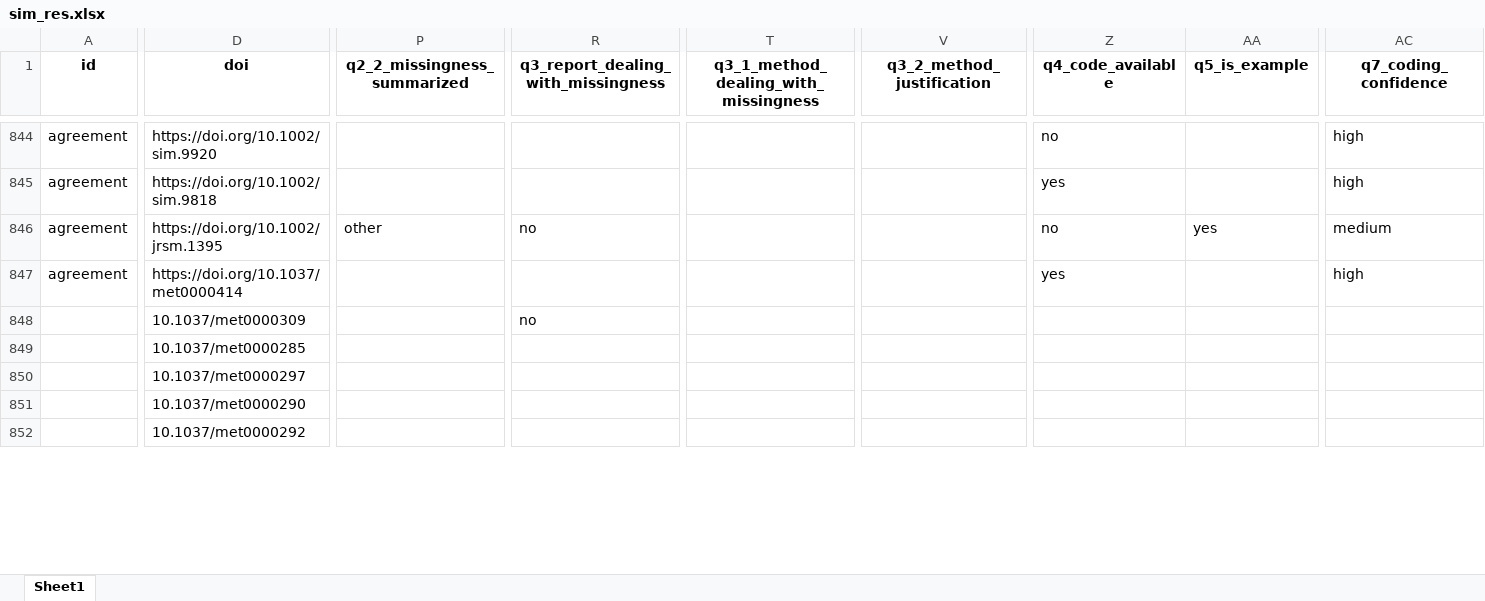
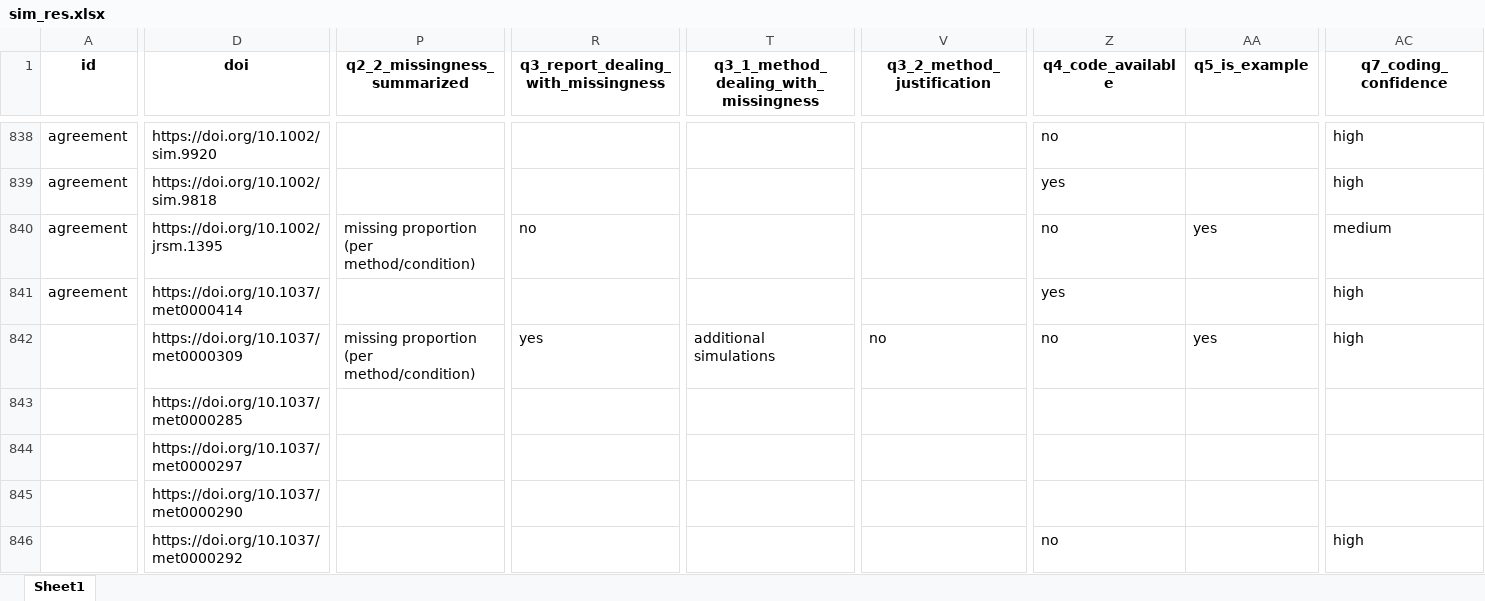
Before and after one commit to SamCH93/missSim, an Excel workbook: data/sim_res.xlsx, sheet Sheet1, drawn as a sheet; only a part is shown, gaps mark what is left out; values as stored, in another font and other column widths than the file's, no borders; addresses are those after the commit; the diff covers the shown part only; the diff names each change by its address in the sheet, - before the commit and + after, or states it on an @@ line.

```diff
--- a/data/sim_res.xlsx (sheet Sheet1)
+++ b/data/sim_res.xlsx (sheet Sheet1)
-P840 (q2_2_missingness_summarized): other
+P840 (q2_2_missingness_summarized): missing proportion (per method/condition)
-D842 (doi): 10.1037/met0000309
+D842 (doi): https://doi.org/10.1037/met0000309
-P842 (q2_2_missingness_summarized): (empty)
+P842 (q2_2_missingness_summarized): missing proportion (per method/condition)
-R842: no
+R842: yes
-T842: (empty)
+T842: additional simulations
-V842 (q3_2_method_justification): (empty)
+V842 (q3_2_method_justification): no
-Z842 (q4_code_available): (empty)
+Z842 (q4_code_available): no
-AA842 (q5_is_example): (empty)
+AA842 (q5_is_example): yes
-AC842 (q7_coding_confidence): (empty)
+AC842 (q7_coding_confidence): high
-D843 (doi): 10.1037/met0000285
+D843 (doi): https://doi.org/10.1037/met0000285
-D844 (doi): 10.1037/met0000297
+D844 (doi): https://doi.org/10.1037/met0000297
-D845 (doi): 10.1037/met0000290
+D845 (doi): https://doi.org/10.1037/met0000290
-D846 (doi): 10.1037/met0000292
+D846 (doi): https://doi.org/10.1037/met0000292
-Z846 (q4_code_available): (empty)
+Z846 (q4_code_available): no
-AC846 (q7_coding_confidence): (empty)
+AC846 (q7_coding_confidence): high
```
Also changed, not shown: 1 added row, 7 removed rows and 28 edited cells elsewhere in this sheet, 2 other files.
